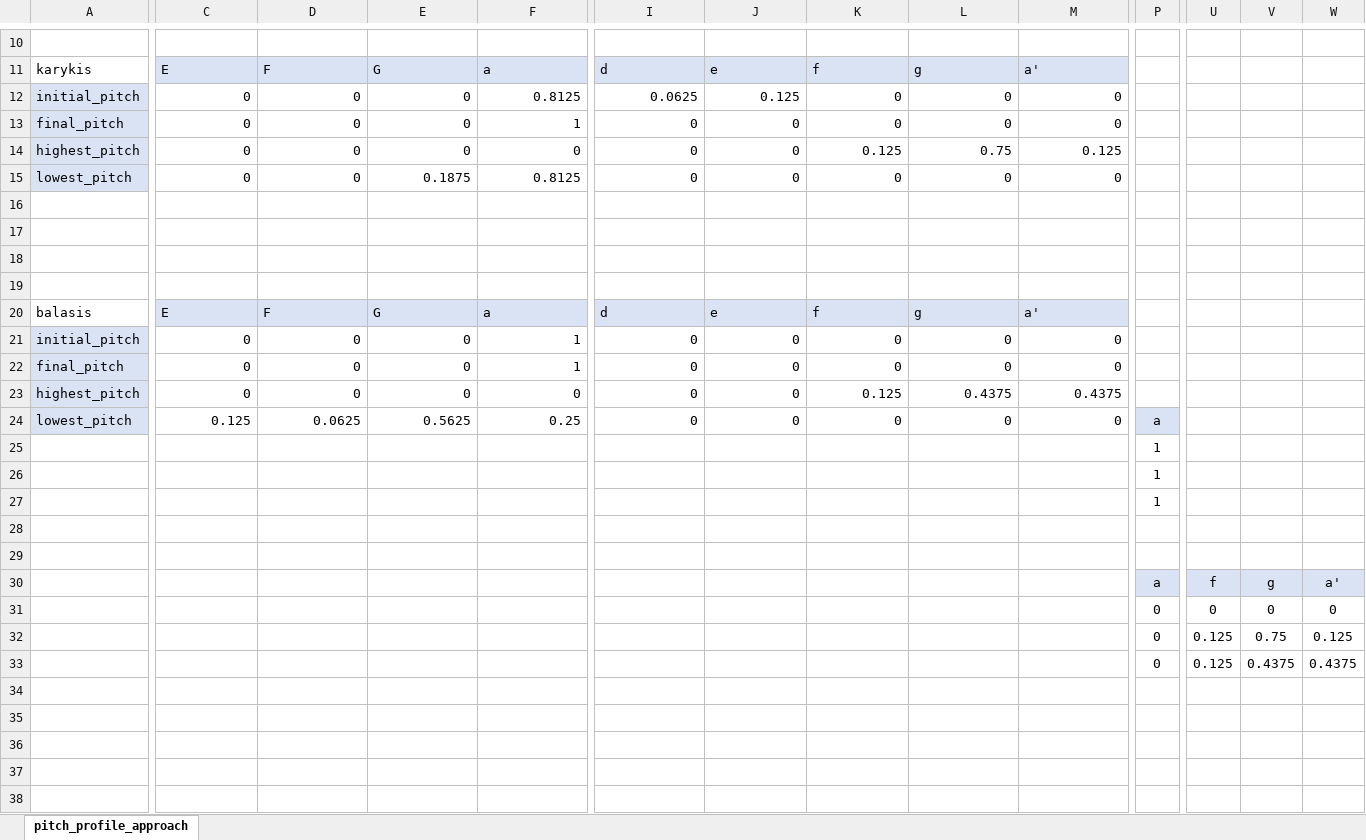
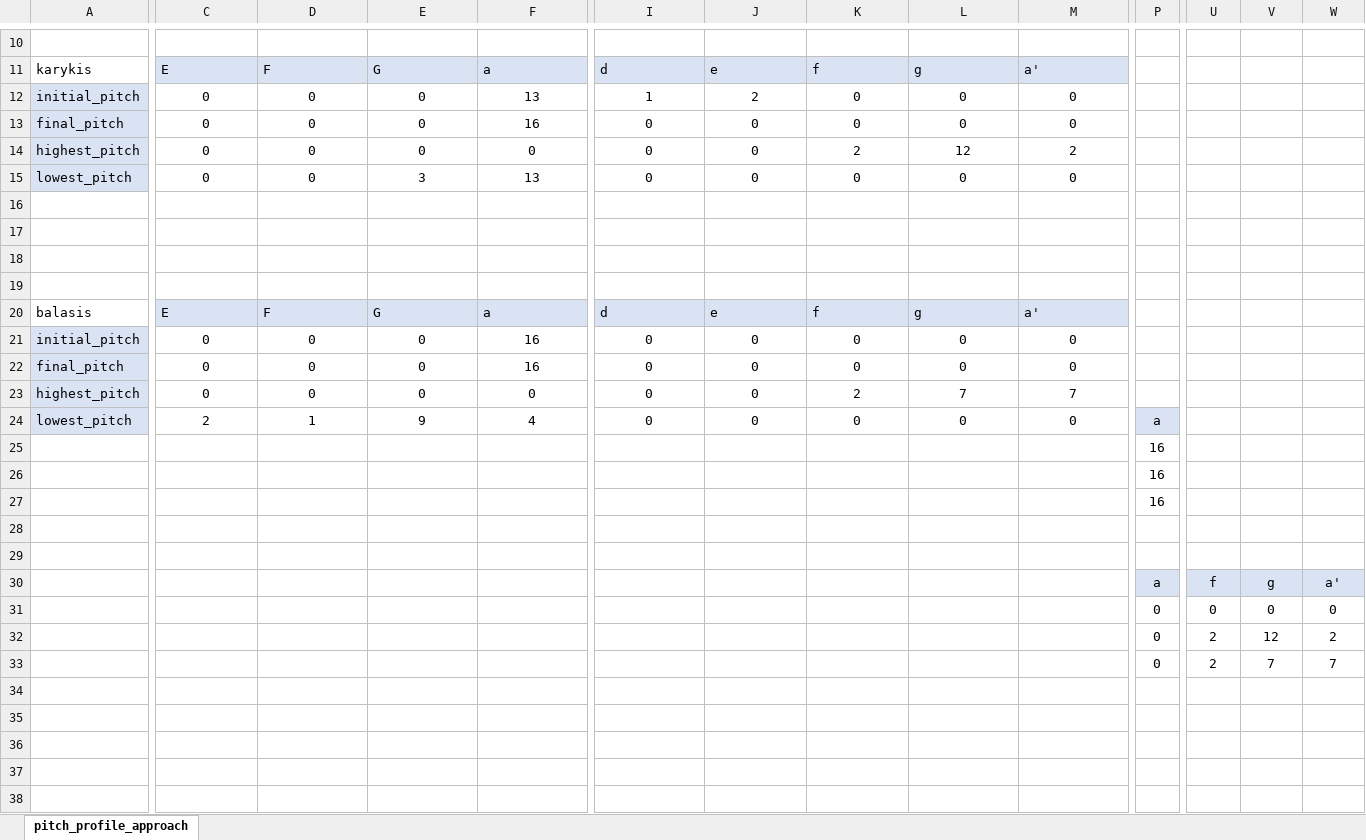
Before and after one commit to PolykarposPolykarpidis/PhD_documents, an Excel workbook: results_method1_and_2/chartbars/classical_approach_echos_a.xlsx, sheet pitch_profile_approach, drawn as a sheet; only a part is shown, gaps mark what is left out; values as stored, in another font and other column widths than the file's, no borders; charts and pictures and conditional formats not drawn; the diff covers the shown part only; the diff names each change by its address in the sheet, - before the commit and + after, or states it on an @@ line.

```diff
--- a/results_method1_and_2/chartbars/classical_approach_echos_a.xlsx (sheet pitch_profile_approach)
+++ b/results_method1_and_2/chartbars/classical_approach_echos_a.xlsx (sheet pitch_profile_approach)
-C12:M15 alignment: right
+C12:M15 alignment: center
-F12: 0.8125
+F12: 13
-I12: 0.0625
+I12: 1
-J12: 0.125
+J12: 2
-F13: 1
+F13: 16
-K14: 0.125
+K14: 2
-L14: 0.75
+L14: 12
-M14: 0.125
+M14: 2
-E15: 0.1875
+E15: 3
-F15: 0.8125
+F15: 13
-C21:M24 alignment: right
+C21:M24 alignment: center
-F21:F22: 1
+F21:F22: 16
-K23: 0.125
+K23: 2
-L23: 0.4375
+L23: 7
-M23: 0.4375
+M23: 7
-C24: 0.125
+C24: 2
-D24: 0.0625
+D24: 1
-E24: 0.5625
+E24: 9
-F24: 0.25
+F24: 4
-P25:P27: 1
+P25:P27: 16
-U32:U33: 0.125
+U32:U33: 2
-V32: 0.75
+V32: 12
-W32: 0.125
+W32: 2
-V33: 0.4375
+V33: 7
-W33: 0.4375
+W33: 7
```
Also changed, not shown: 2 added rows, 2 removed rows, 21 edited cells and cell formats elsewhere in this sheet, charts or pictures, results_method1_and_2/chartbars/cadences_echos_a.xlsx.
